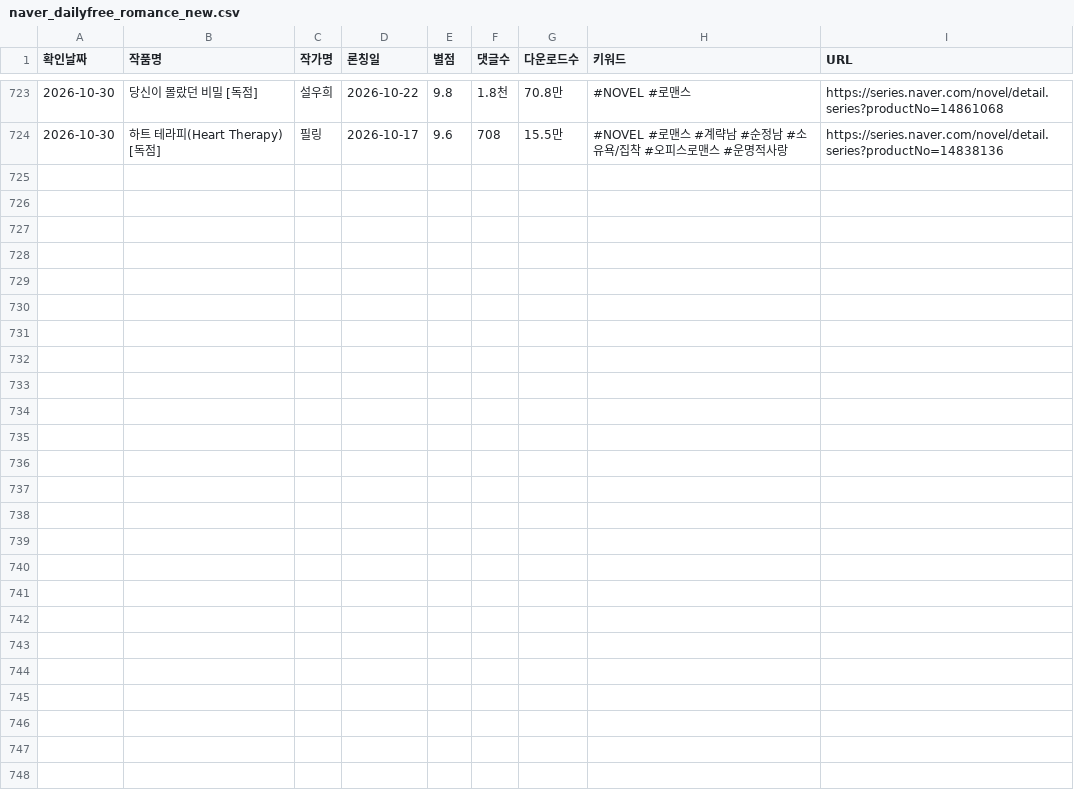
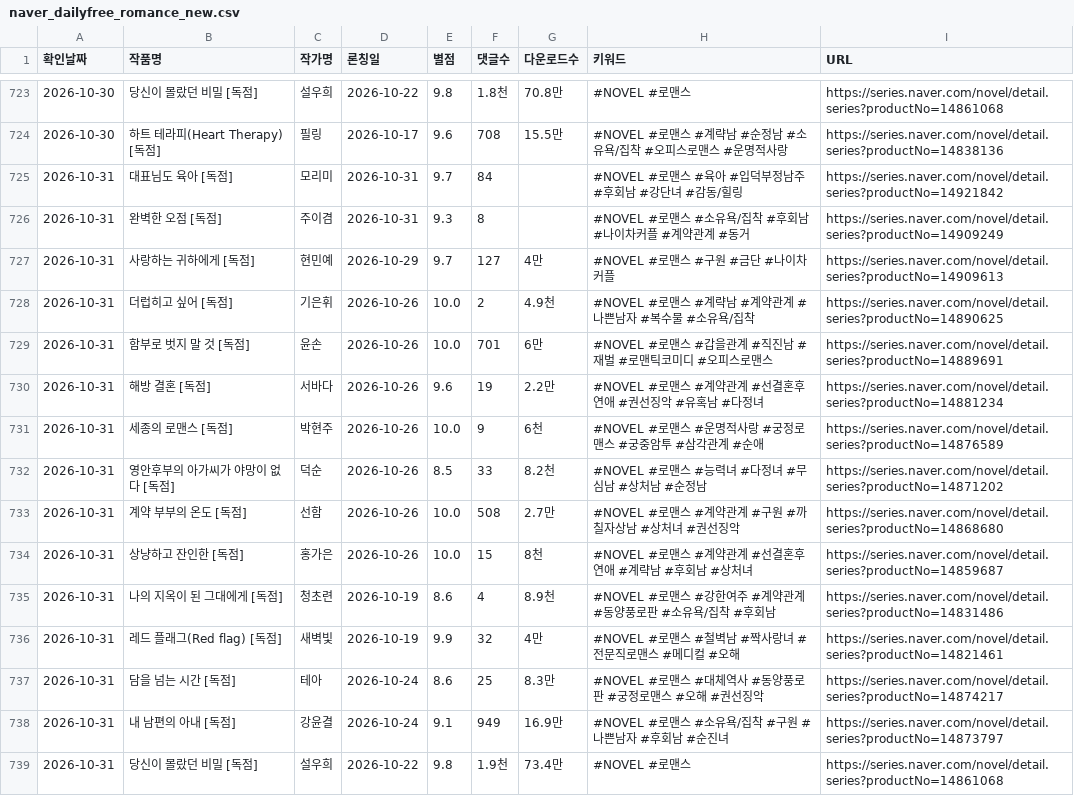
Before and after one commit to sosothth731/webnovel-ranking, a CSV file: output/naver_dailyfree_romance_new.csv, drawn as a sheet; only a part is shown, gaps mark what is left out; the diff names each change by its address in the sheet, - before the commit and + after, or states it on an @@ line.

```diff
--- a/output/naver_dailyfree_romance_new.csv
+++ b/output/naver_dailyfree_romance_new.csv
+row 725: 2026-10-31 | 대표님도 육아 [독점] | 모리미 | 2026-10-31 | 9.7 | 84 |  | #NOVEL #로맨스 #육아 #입덕부정남주 #후회남 #강단녀 #감동/힐링 | https://series.naver.com/novel/detail.series?productNo=14921842
+row 726: 2026-10-31 | 완벽한 오점 [독점] | 주이겸 | 2026-10-31 | 9.3 | 8 |  | #NOVEL #로맨스 #소유욕/집착 #후회남 #나이차커플 #계약관계 #동거 | https://series.naver.com/novel/detail.series?productNo=14909249
+row 727: 2026-10-31 | 사랑하는 귀하에게 [독점] | 현민예 | 2026-10-29 | 9.7 | 127 | 4만 | #NOVEL #로맨스 #구원 #금단 #나이차커플 | https://series.naver.com/novel/detail.series?productNo=14909613
+row 728: 2026-10-31 | 더럽히고 싶어 [독점] | 기은휘 | 2026-10-26 | 10.0 | 2 | 4.9천 | #NOVEL #로맨스 #계략남 #계약관계 #나쁜남자 #복수물 #소유욕/집착 | https://series.naver.com/novel/detail.series?productNo=14890625
+row 729: 2026-10-31 | 함부로 벗지 말 것 [독점] | 윤손 | 2026-10-26 | 10.0 | 701 | 6만 | #NOVEL #로맨스 #갑을관계 #직진남 #재벌 #로맨틱코미디 #오피스로맨스 | https://series.naver.com/novel/detail.series?productNo=14889691
+row 730: 2026-10-31 | 해방 결혼 [독점] | 서바다 | 2026-10-26 | 9.6 | 19 | 2.2만 | #NOVEL #로맨스 #계약관계 #선결혼후연애 #권선징악 #유혹남 #다정녀 | https://series.naver.com/novel/detail.series?productNo=14881234
+row 731: 2026-10-31 | 세종의 로맨스 [독점] | 박현주 | 2026-10-26 | 10.0 | 9 | 6천 | #NOVEL #로맨스 #운명적사랑 #궁정로맨스 #궁중암투 #삼각관계 #순애 | https://series.naver.com/novel/detail.series?productNo=14876589
+row 732: 2026-10-31 | 영안후부의 아가씨가 야망이 없다 [독점] | 덕순 | 2026-10-26 | 8.5 | 33 | 8.2천 | #NOVEL #로맨스 #능력녀 #다정녀 #무심남 #상처남 #순정남 | https://series.naver.com/novel/detail.series?productNo=14871202
+row 733: 2026-10-31 | 계약 부부의 온도 [독점] | 선함 | 2026-10-26 | 10.0 | 508 | 2.7만 | #NOVEL #로맨스 #계약관계 #구원 #까칠자상남 #상처녀 #권선징악 | https://series.naver.com/novel/detail.series?productNo=14868680
+row 734: 2026-10-31 | 상냥하고 잔인한 [독점] | 홍가은 | 2026-10-26 | 10.0 | 15 | 8천 | #NOVEL #로맨스 #계약관계 #선결혼후연애 #계략남 #후회남 #상처녀 | https://series.naver.com/novel/detail.series?productNo=14859687
+row 735: 2026-10-31 | 나의 지옥이 된 그대에게 [독점] | 청초련 | 2026-10-19 | 8.6 | 4 | 8.9천 | #NOVEL #로맨스 #강한여주 #계약관계 #동양풍로판 #소유욕/집착 #후회남 | https://series.naver.com/novel/detail.series?productNo=14831486
+row 736: 2026-10-31 | 레드 플래그(Red flag) [독점] | 새벽빛 | 2026-10-19 | 9.9 | 32 | 4만 | #NOVEL #로맨스 #철벽남 #짝사랑녀 #전문직로맨스 #메디컬 #오해 | https://series.naver.com/novel/detail.series?productNo=14821461
+row 737: 2026-10-31 | 담을 넘는 시간 [독점] | 테아 | 2026-10-24 | 8.6 | 25 | 8.3만 | #NOVEL #로맨스 #대체역사 #동양풍로판 #궁정로맨스 #오해 #권선징악 | https://series.naver.com/novel/detail.series?productNo=14874217
+row 738: 2026-10-31 | 내 남편의 아내 [독점] | 강윤결 | 2026-10-24 | 9.1 | 949 | 16.9만 | #NOVEL #로맨스 #소유욕/집착 #구원 #나쁜남자 #후회남 #순진녀 | https://series.naver.com/novel/detail.series?productNo=14873797
+row 739: 2026-10-31 | 당신이 몰랐던 비밀 [독점] | 설우희 | 2026-10-22 | 9.8 | 1.9천 | 73.4만 | #NOVEL #로맨스 | https://series.naver.com/novel/detail.series?productNo=14861068
```
Also changed, not shown: 3 other files.
